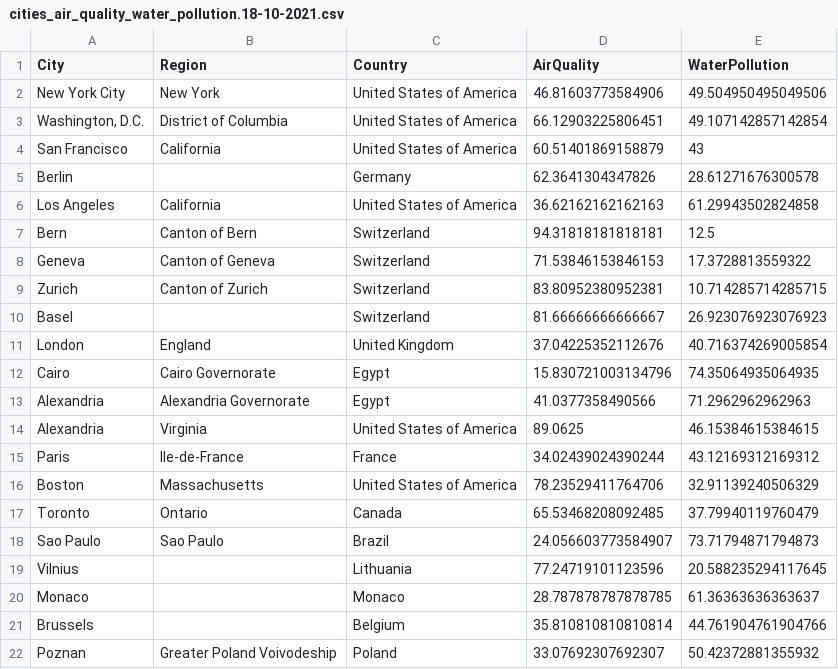
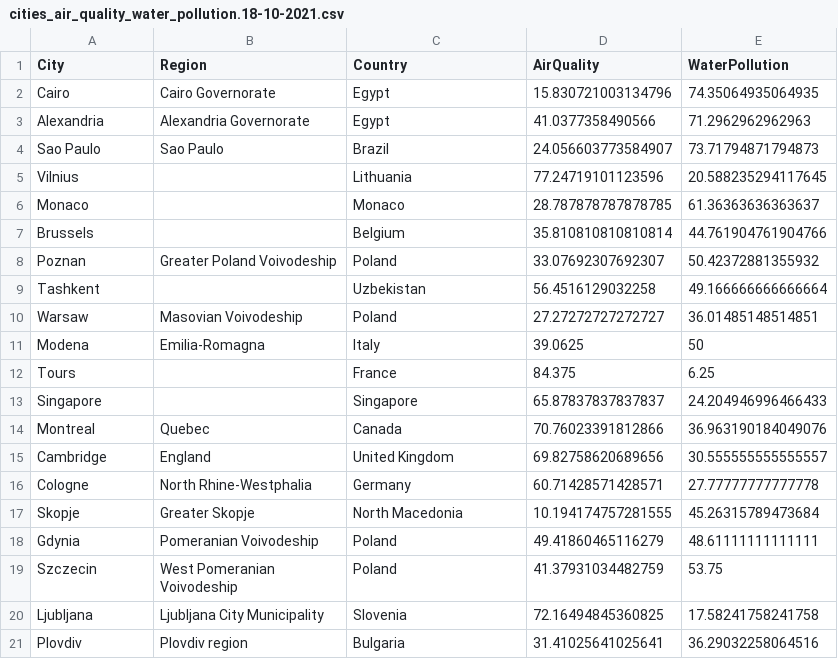
Before and after one commit to ductho01/Developing, a CSV file: cities_air_quality_water_pollution.18-10-2021.csv, drawn as a sheet; only a part is shown; the shorter side is filled out with more unchanged rows.

Commit message:
Update cities_air_quality_water_pollution.18-10-2021.csv

```diff
--- a/cities_air_quality_water_pollution.18-10-2021.csv
+++ b/cities_air_quality_water_pollution.18-10-2021.csv
@@ -1,18 +1,4 @@
 "City", "Region", "Country", "AirQuality", "WaterPollution"
-"New York City", "New York", "United States of America", 46.81603773584906, 49.504950495049506
-"Washington, D.C.", "District of Columbia", "United States of America", 66.12903225806451, 49.107142857142854
-"San Francisco", "California", "United States of America", 60.51401869158879, 43
-"Berlin", "", "Germany", 62.3641304347826, 28.61271676300578
-"Los Angeles", "California", "United States of America", 36.62162162162163, 61.29943502824858
-"Bern", "Canton of Bern", "Switzerland", 94.31818181818181, 12.5
-"Geneva", "Canton of Geneva", "Switzerland", 71.53846153846153, 17.3728813559322
-"Zurich", "Canton of Zurich", "Switzerland", 83.80952380952381, 10.714285714285715
-"Basel", "", "Switzerland", 81.66666666666667, 26.923076923076923
-"London", "England", "United Kingdom", 37.04225352112676, 40.716374269005854
 "Cairo", "Cairo Governorate", "Egypt", 15.830721003134796, 74.35064935064935
 "Alexandria", "Alexandria Governorate", "Egypt", 41.0377358490566, 71.2962962962963
-"Alexandria", "Virginia", "United States of America", 89.0625, 46.15384615384615
-"Paris", "Ile-de-France", "France", 34.02439024390244, 43.12169312169312
-"Boston", "Massachusetts", "United States of America", 78.23529411764706, 32.91139240506329
-"Toronto", "Ontario", "Canada", 65.53468208092485, 37.79940119760479
 "Sao Paulo", "Sao Paulo", "Brazil", 24.056603773584907, 73.71794871794873
```
